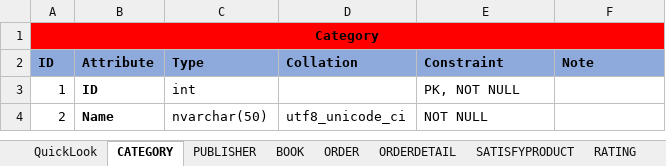
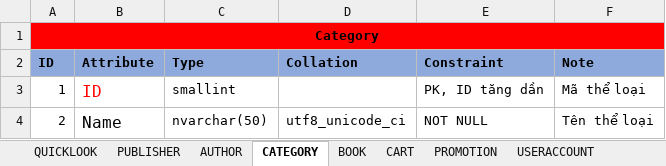
Before and after one commit to nnthienphuc/PTIT-Bookstore-E-commerce-Website, an Excel workbook: Document/Final-Design-Database.xlsx, sheet CATEGORY, drawn as a sheet; values as stored, in another font and other column widths than the file's, no borders; the diff names each change by its address in the sheet, - before the commit and + after, or states it on an @@ line.

```diff
--- a/Document/Final-Design-Database.xlsx (sheet CATEGORY)
+++ b/Document/Final-Design-Database.xlsx (sheet CATEGORY)
-sheet tab: QuickLook
+sheet tab: QUICKLOOK
-sheet tab: SATISFYPRODUCT
+sheet tab: AUTHOR
+sheet tab: PROMOTION
+sheet tab: USERACCOUNT
@@ sheet tab order changed: QUICKLOOK | PUBLISHER | AUTHOR | CATEGORY | BOOK | CART | PROMOTION | USERACCOUNT @@
-B3:B4 bold: on
+B3:B4 bold: off, text size: larger
-B3 text colour: black
+B3 text colour: #FF0000
-C3 (Type): int
+C3 (Type): smallint
-E3 (Constraint): PK, NOT NULL
+E3 (Constraint): PK, ID tăng dần
-F3 (Note): (empty)
+F3 (Note): Mã thể loại
-F4 (Note): (empty)
+F4 (Note): Tên thể loại
```
Also changed, not shown: sheet QUICKLOOK, sheet BOOK, sheet ORDER, sheet RATING, sheet ORDERDETAIL, sheet CART, 1 more sheet, other sheet tabs, 1 other file.
